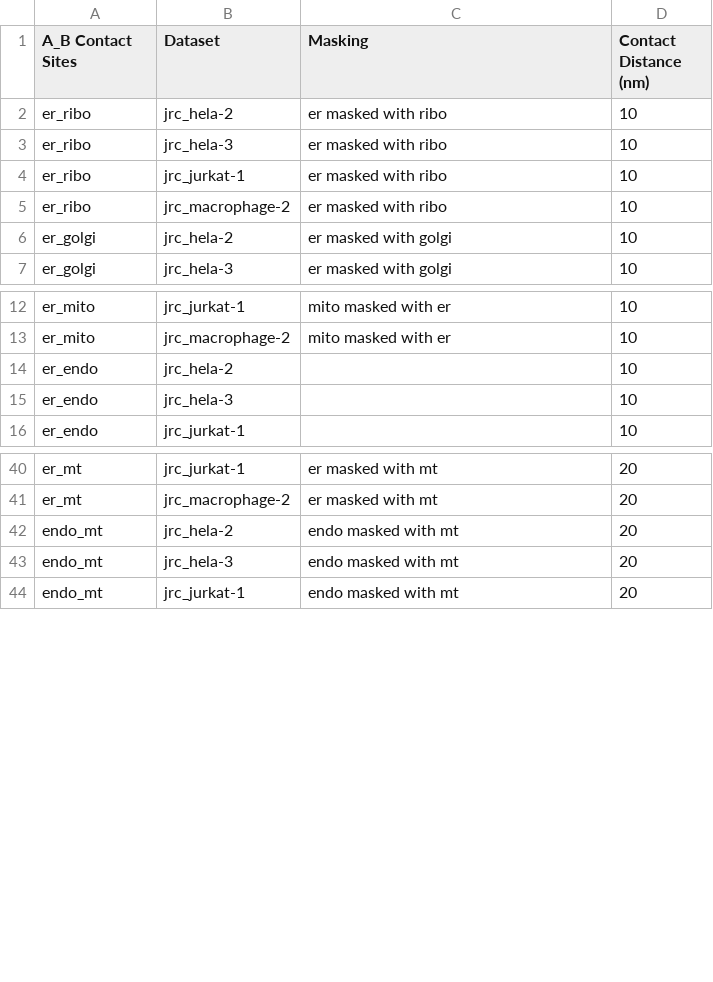
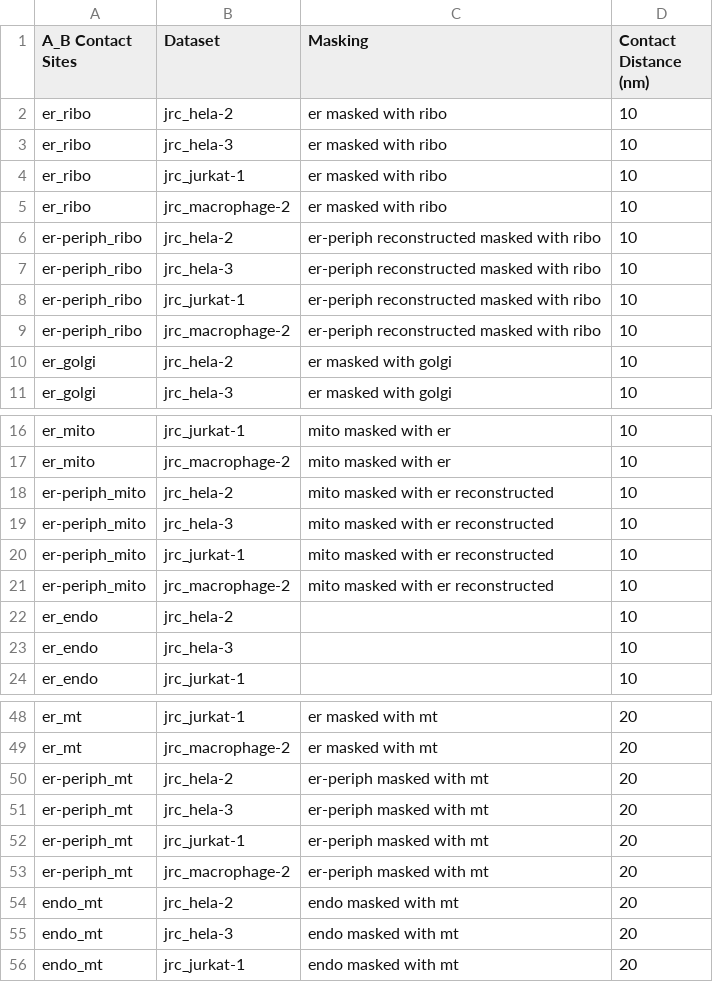
Before and after one commit to janelia-cellmap/refinements, a CSV file: contact_refinements.csv, drawn as a sheet; only a part is shown, gaps mark what is left out.

Commit message:
Add er-periph to contact_refinements.csv

```diff
--- a/contact_refinements.csv
+++ b/contact_refinements.csv
@@ -5,2 +5,6 @@ er_ribo,jrc_jurkat-1,er masked with ribo,10
 er_ribo,jrc_macrophage-2,er masked with ribo,10
+er-periph_ribo,jrc_hela-2,er-periph reconstructed masked with ribo,10
+er-periph_ribo,jrc_hela-3,er-periph reconstructed masked with ribo,10
+er-periph_ribo,jrc_jurkat-1,er-periph reconstructed masked with ribo,10
+er-periph_ribo,jrc_macrophage-2,er-periph reconstructed masked with ribo,10
 er_golgi,jrc_hela-2,er masked with golgi,10
@@ -13,2 +17,6 @@ er_mito,jrc_jurkat-1,mito masked with er,10
 er_mito,jrc_macrophage-2,mito masked with er,10
+er-periph_mito,jrc_hela-2,mito masked with er reconstructed,10
+er-periph_mito,jrc_hela-3,mito masked with er reconstructed,10
+er-periph_mito,jrc_jurkat-1,mito masked with er reconstructed,10
+er-periph_mito,jrc_macrophage-2,mito masked with er reconstructed,10
 er_endo,jrc_hela-2,,10
@@ -41,2 +49,6 @@ er_mt,jrc_jurkat-1,er masked with mt,20
 er_mt,jrc_macrophage-2,er masked with mt,20
+er-periph_mt,jrc_hela-2,er-periph masked with mt,20
+er-periph_mt,jrc_hela-3,er-periph masked with mt,20
+er-periph_mt,jrc_jurkat-1,er-periph masked with mt,20
+er-periph_mt,jrc_macrophage-2,er-periph masked with mt,20
 endo_mt,jrc_hela-2,endo masked with mt,20
```
